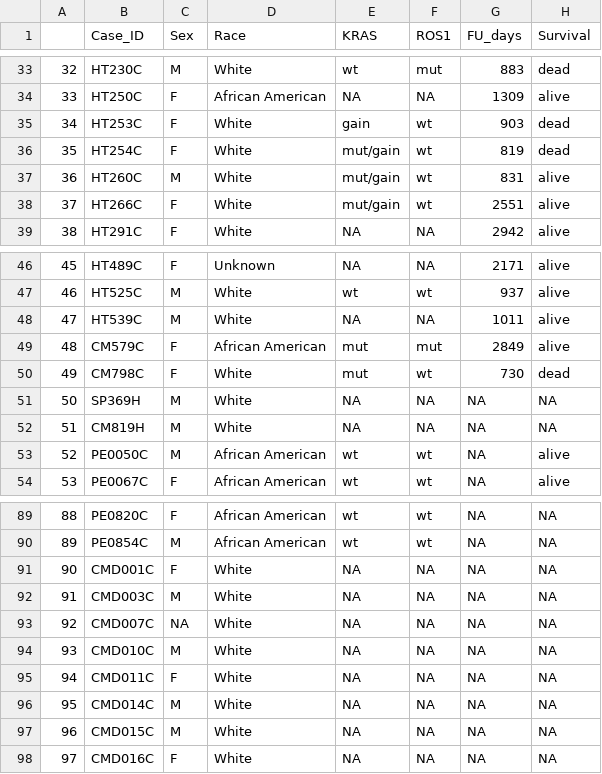
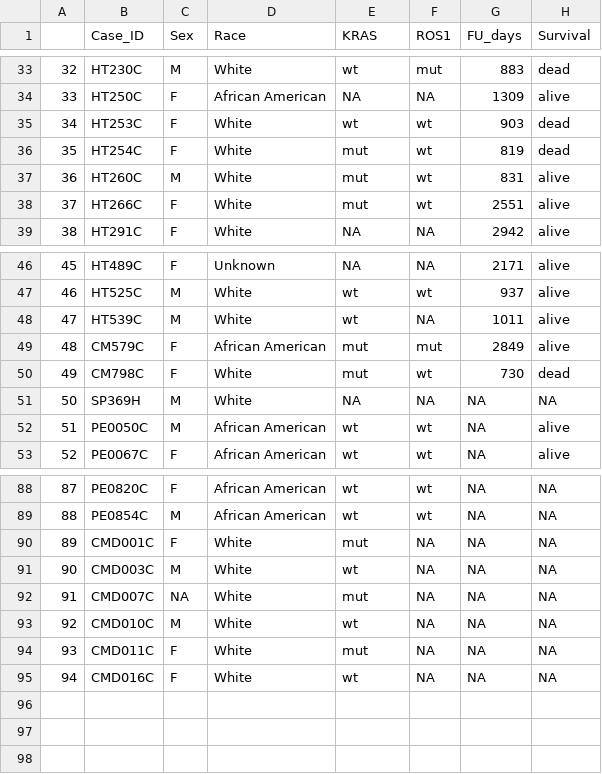
Before and after one commit to ding-lab/mCRC_publication, a CSV file: F_Tumor_subtypes/snRNAseq_clinical_info.csv, drawn as a sheet; only a part is shown, gaps mark what is left out; removed rows and columns are numbered as before the commit, all else as after; the diff covers the shown part only; the diff names each change by its address in the sheet, - before the commit and + after, or states it on an @@ line.

```diff
--- a/F_Tumor_subtypes/snRNAseq_clinical_info.csv
+++ b/F_Tumor_subtypes/snRNAseq_clinical_info.csv
-E35 (KRAS): gain
+E35 (KRAS): wt
-E36:E38 (KRAS): mut/gain
+E36:E38 (KRAS): mut
-E48 (KRAS): NA
+E48 (KRAS): wt
-row 52: 51 | CM819H | M | White | NA | NA | NA | NA
@@ column A renumbered from row 52 down @@
-E90 (KRAS): NA
+E90 (KRAS): mut
-E91 (KRAS): NA
+E91 (KRAS): wt
-E92 (KRAS): NA
+E92 (KRAS): mut
-E93 (KRAS): NA
+E93 (KRAS): wt
-E94 (KRAS): NA
+E94 (KRAS): mut
-row 96: 95 | CMD014C | M | White | NA | NA | NA | NA
-row 97: 96 | CMD015C | M | White | NA | NA | NA | NA
-E95 (KRAS): NA
+E95 (KRAS): wt
```
Also changed, not shown: 4 edited cells elsewhere in this file, 18 other files.
